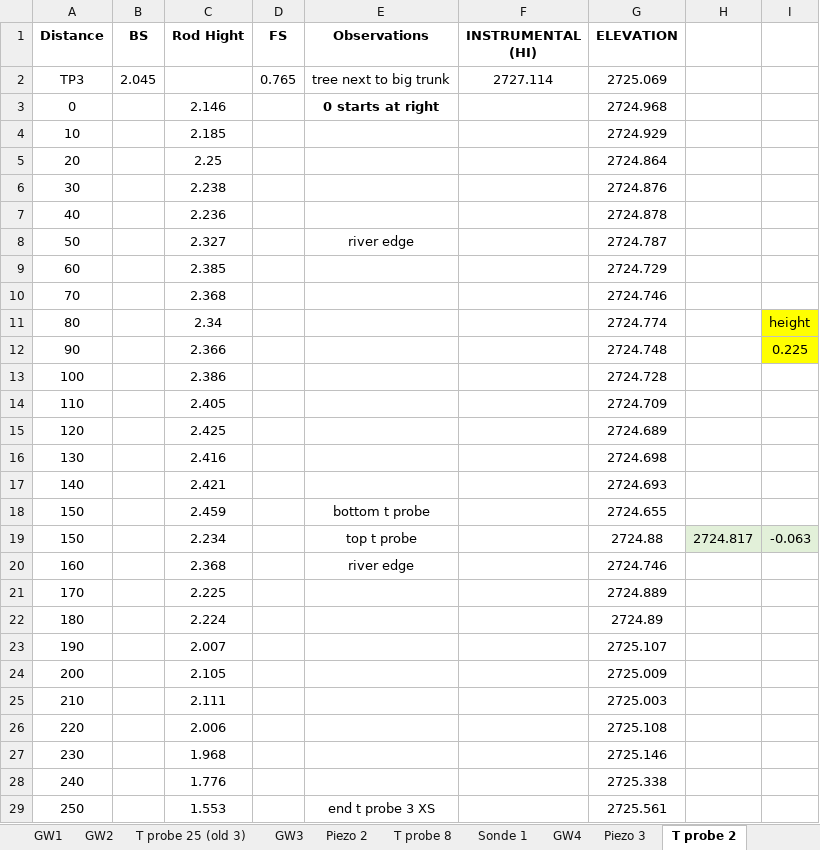
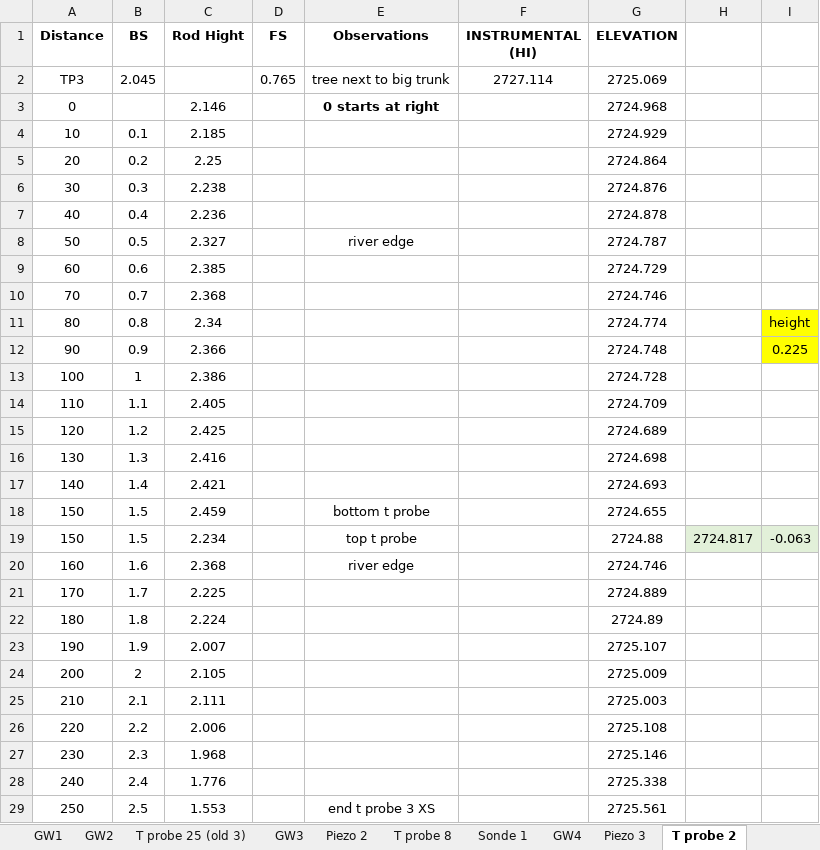
Before and after one commit to nicole-hucke/La_Jara, an Excel workbook: Topography/LaJara_TopoSurvey/LaJara_XS_Topography .xlsx, sheet T probe 2, drawn as a sheet; values as stored, in another font and other column widths than the file's, no borders; the diff names each change by its address in the sheet, - before the commit and + after, or states it on an @@ line.

```diff
--- a/Topography/LaJara_TopoSurvey/LaJara_XS_Topography .xlsx (sheet T probe 2)
+++ b/Topography/LaJara_TopoSurvey/LaJara_XS_Topography .xlsx (sheet T probe 2)
-B4 (BS): (empty)
+B4 (BS): 0.1
-B5 (BS): (empty)
+B5 (BS): 0.2
-B6 (BS): (empty)
+B6 (BS): 0.3
-B7 (BS): (empty)
+B7 (BS): 0.4
-B8 (BS): (empty)
+B8 (BS): 0.5
-B9 (BS): (empty)
+B9 (BS): 0.6
-B10 (BS): (empty)
+B10 (BS): 0.7
-B11 (BS): (empty)
+B11 (BS): 0.8
-B12 (BS): (empty)
+B12 (BS): 0.9
-B13 (BS): (empty)
+B13 (BS): 1
-B14 (BS): (empty)
+B14 (BS): 1.1
-B15 (BS): (empty)
+B15 (BS): 1.2
-B16 (BS): (empty)
+B16 (BS): 1.3
-B17 (BS): (empty)
+B17 (BS): 1.4
-B18:B19 (BS): (empty)
+B18:B19 (BS): 1.5
-B20 (BS): (empty)
+B20 (BS): 1.6
-B21 (BS): (empty)
+B21 (BS): 1.7
-B22 (BS): (empty)
+B22 (BS): 1.8
-B23 (BS): (empty)
+B23 (BS): 1.9
-B24 (BS): (empty)
+B24 (BS): 2
-B25 (BS): (empty)
+B25 (BS): 2.1
-B26 (BS): (empty)
+B26 (BS): 2.2
-B27 (BS): (empty)
+B27 (BS): 2.3
-B28 (BS): (empty)
+B28 (BS): 2.4
-B29 (BS): (empty)
+B29 (BS): 2.5
```
Also changed, not shown: sheet T probe 8, sheet T probe 7, sheet T probe 1, sheet T probe 4, sheet T probe 5, sheet Sonde and T probe 6, 1 more sheet, charts or pictures, 13 other files.
